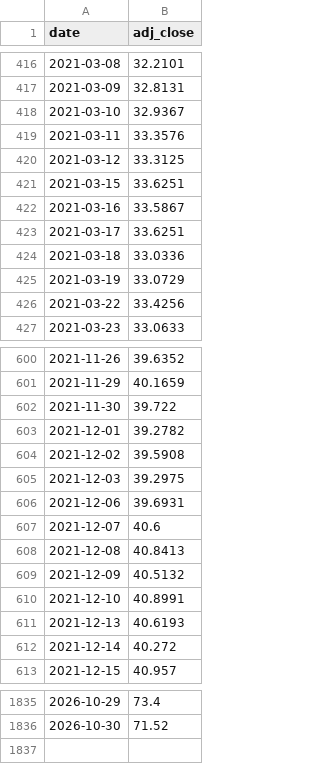
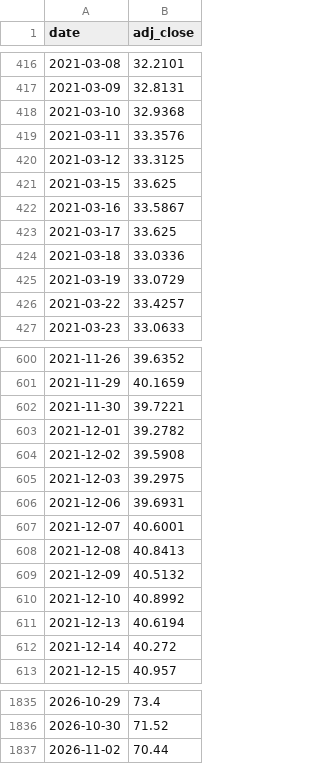
Before and after one commit to Faridfarid/us-market-data, a CSV file: data/HLAL.csv, drawn as a sheet; only a part is shown, gaps mark what is left out; the diff covers the shown part only.

```diff
--- a/data/HLAL.csv
+++ b/data/HLAL.csv
@@ -417,11 +417,11 @@ date,adj_close
 2021-03-09,32.8131
-2021-03-10,32.9367
+2021-03-10,32.9368
 2021-03-11,33.3576
 2021-03-12,33.3125
-2021-03-15,33.6251
+2021-03-15,33.625
 2021-03-16,33.5867
-2021-03-17,33.6251
+2021-03-17,33.625
 2021-03-18,33.0336
 2021-03-19,33.0729
-2021-03-22,33.4256
+2021-03-22,33.4257
 2021-03-23,33.0633
@@ -601,3 +601,3 @@ date,adj_close
 2021-11-29,40.1659
-2021-11-30,39.722
+2021-11-30,39.7221
 2021-12-01,39.2782
@@ -606,7 +606,7 @@ date,adj_close
 2021-12-06,39.6931
-2021-12-07,40.6
+2021-12-07,40.6001
 2021-12-08,40.8413
 2021-12-09,40.5132
-2021-12-10,40.8991
-2021-12-13,40.6193
+2021-12-10,40.8992
+2021-12-13,40.6194
 2021-12-14,40.272
@@ -1836 +1836,2 @@ date,adj_close
 2026-10-30,71.52
+2026-11-02,70.44
```
Also changed, not shown: 66 edited cells elsewhere in this file, data/AAPL.csv, data/MSFT.csv, 3 other files.
